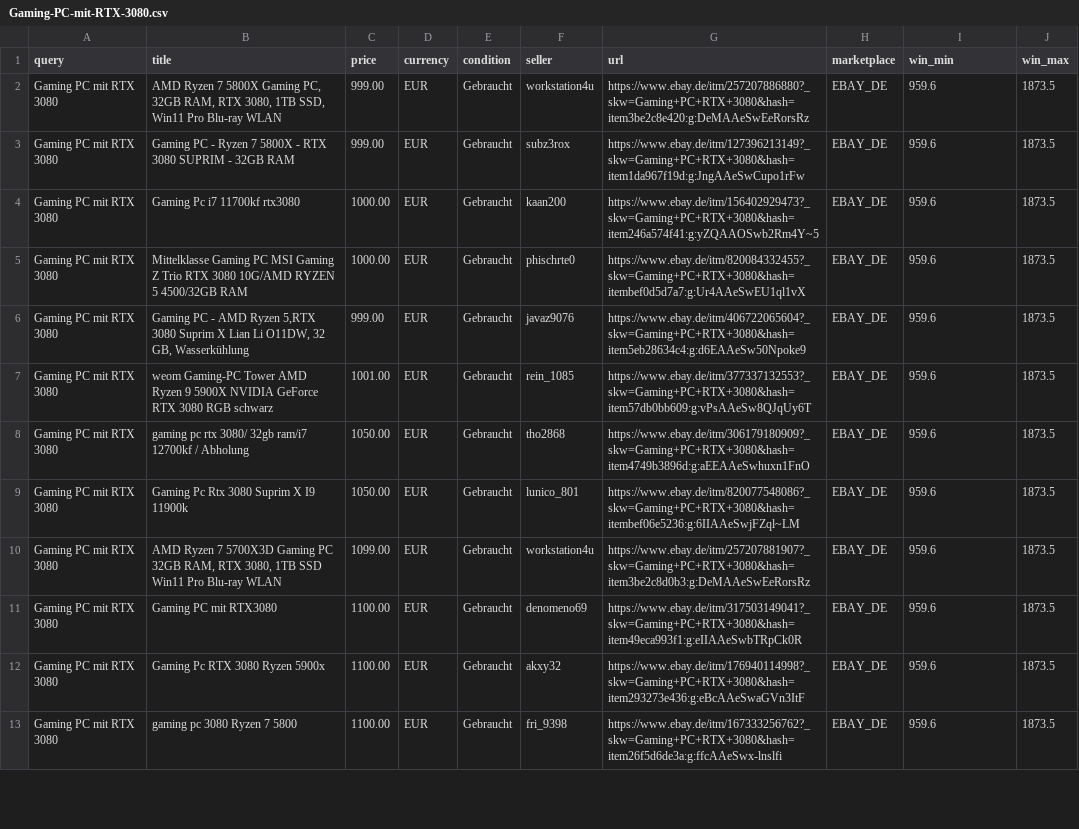
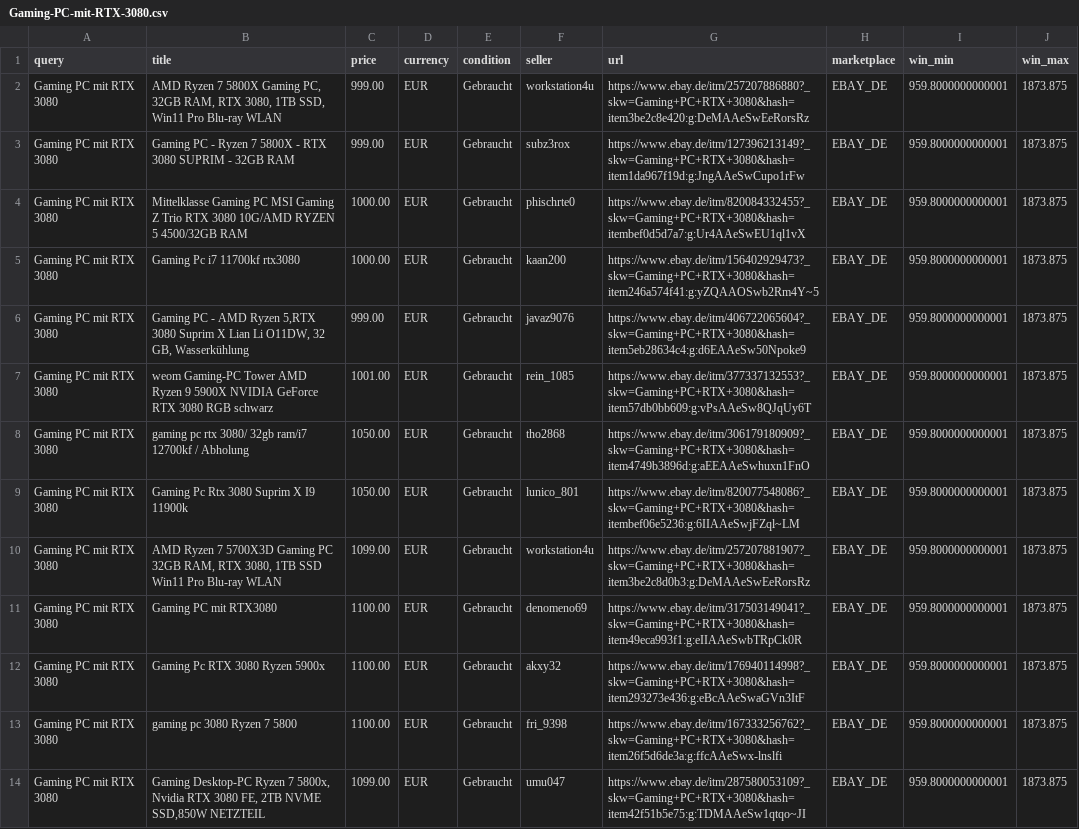
Before and after one commit to aicologne/aic-hardware-deals, a CSV file: site/data/deals/Gaming-PC-mit-RTX-3080.csv, drawn as a sheet; only a part is shown; removed rows and columns are numbered as before the commit, all else as after; the diff covers the shown part only; the diff names each change by its address in the sheet, - before the commit and + after, or states it on an @@ line.

```diff
--- a/site/data/deals/Gaming-PC-mit-RTX-3080.csv
+++ b/site/data/deals/Gaming-PC-mit-RTX-3080.csv
-I2:I3 (win_min): 959.6
+I2:I3 (win_min): 959.8000000000001
-J2:J3 (win_max): 1873.5
+J2:J3 (win_max): 1873.875
-row 4: Gaming PC mit RTX 3080 | Gaming Pc i7 11700kf rtx3080 | 1000.00 | EUR | Gebraucht | kaan200 | https://www.ebay.de/itm/156402929473?_skw=Gaming+PC+RTX+3080&hash=item246a574f41:g:yZQAAOSwb2Rm4Y~5 | EBAY_DE | 959.6 | 1873.5
-I4 (win_min): 959.6
+I4 (win_min): 959.8000000000001
-J4 (win_max): 1873.5
+J4 (win_max): 1873.875
+row 5: Gaming PC mit RTX 3080 | Gaming Pc i7 11700kf rtx3080 | 1000.00 | EUR | Gebraucht | kaan200 | https://www.ebay.de/itm/156402929473?_skw=Gaming+PC+RTX+3080&hash=item246a574f41:g:yZQAAOSwb2Rm4Y~5 | EBAY_DE | 959.8000000000001 | 1873.875
-I6:I13 (win_min): 959.6
+I6:I13 (win_min): 959.8000000000001
-J6:J13 (win_max): 1873.5
+J6:J13 (win_max): 1873.875
+row 14: Gaming PC mit RTX 3080 | Gaming Desktop-PC Ryzen 7 5800x, Nvidia RTX 3080 FE, 2TB NVME SSD,850W NETZTEIL | 1099.00 | EUR | Gebraucht | umu047 | https://www.ebay.de/itm/287580053109?_skw=Gaming+PC+RTX+3080&hash=item42f51b5e75:g:TDMAAeSw1qtqo~JI | EBAY_DE | 959.8000000000001 | 1873.875
```
Also changed, not shown: 1 removed row and 75 edited cells elsewhere in this file, ebay_deals.csv, site/data/deals/DDR4-RDIMM-64GB.csv, 37 other files.
